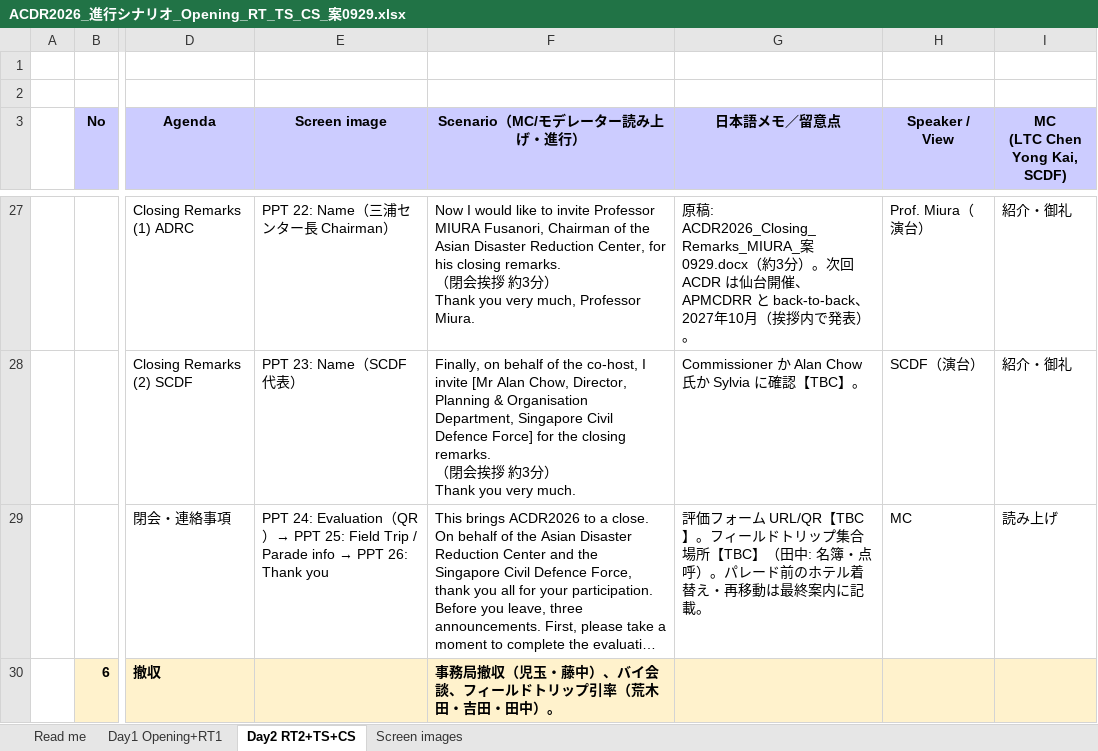
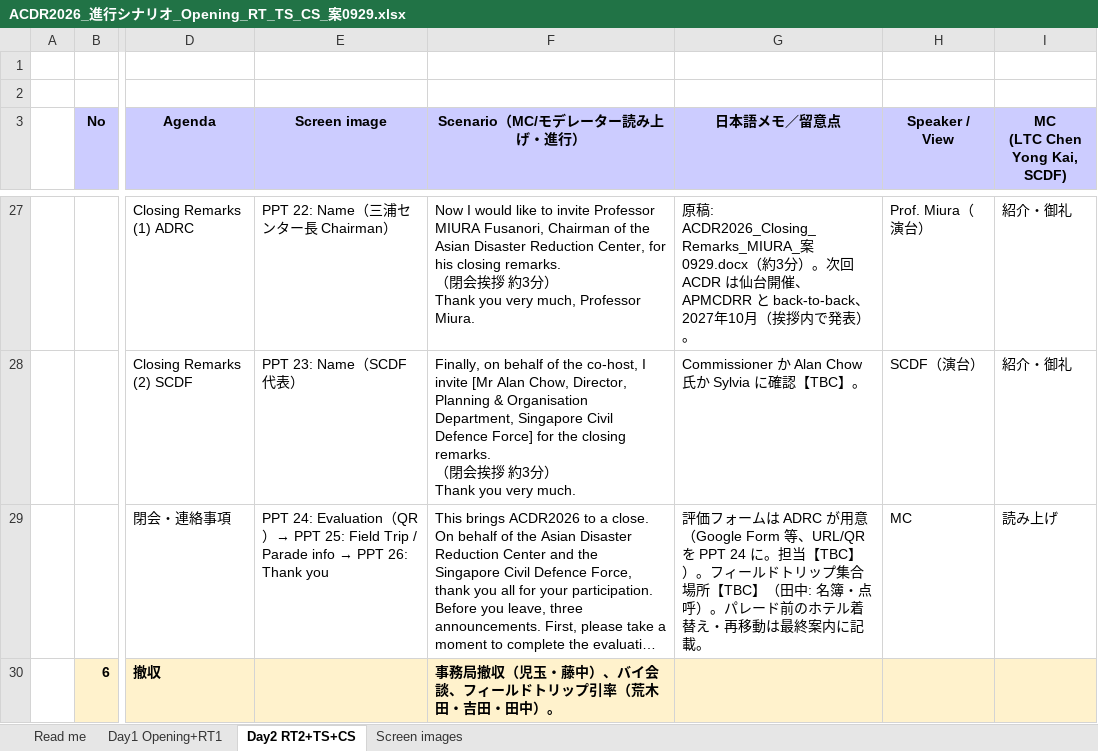
Before and after one commit to kochobi-max/whatsmap, an Excel workbook: reports/acdr2026_staff_deployment/進行シナリオ_0929/ACDR2026_進行シナリオ_Opening_RT_TS_CS_案0929.xlsx, sheet Day2 RT2+TS+CS, drawn as a sheet; only a part is shown, gaps mark what is left out; long unchanged cells end in …; values as stored, in another font and other column widths than the file's, no borders; the diff names each change by its address in the sheet, - before the commit and + after, or states it on an @@ line.

```diff
--- a/reports/acdr2026_staff_deployment/進行シナリオ_0929/ACDR2026_進行シナリオ_Opening_RT_TS_CS_案0929.xlsx (sheet Day2 RT2+TS+CS)
+++ b/reports/acdr2026_staff_deployment/進行シナリオ_0929/ACDR2026_進行シナリオ_Opening_RT_TS_CS_案0929.xlsx (sheet Day2 RT2+TS+CS)
-G29 (日本語メモ／留意点): …フォーム URL/QR【TBC】。フィー…
+G29 (日本語メモ／留意点): …フォームは ADRC が用意（Google Form 等、URL/QR を PPT 24 に。担当【TBC】）。フィー…
```
Also changed, not shown: sheet Read me, sheet Screen images, sheet Day1 Opening+RT1, 1 other file.
